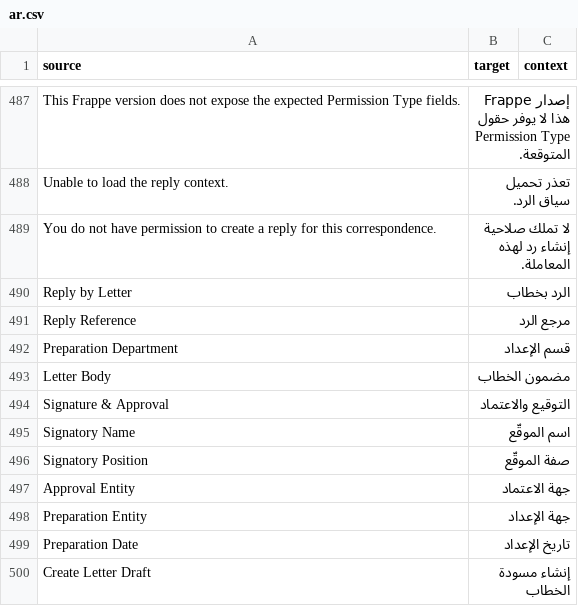
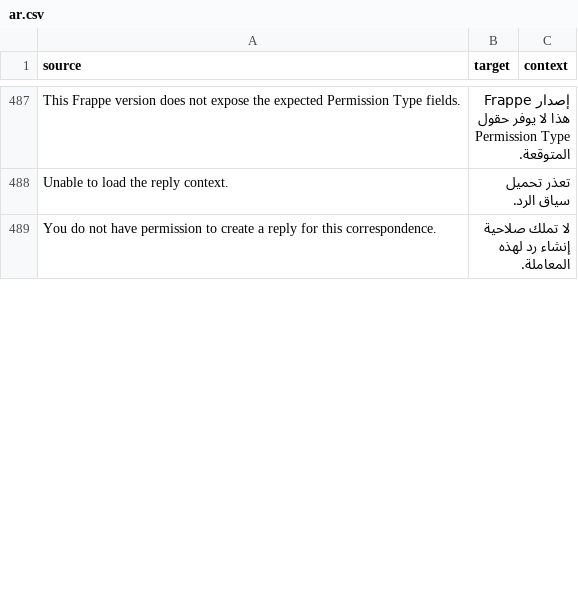
Before and after one commit to 8kode/murasalat_office, a CSV file: murasalat_office/translations/ar.csv, drawn as a sheet; only a part is shown, gaps mark what is left out; the diff covers the shown part only; the diff names each change by its address in the sheet, - before the commit and + after, or states it on an @@ line.

```diff
--- a/murasalat_office/translations/ar.csv
+++ b/murasalat_office/translations/ar.csv
-row 490: Reply by Letter | الرد بخطاب
-row 491: Reply Reference | مرجع الرد
-row 492: Preparation Department | قسم الإعداد
-row 493: Letter Body | مضمون الخطاب
-row 494: Signature & Approval | التوقيع والاعتماد
-row 495: Signatory Name | اسم الموقّع
-row 496: Signatory Position | صفة الموقّع
-row 497: Approval Entity | جهة الاعتماد
-row 498: Preparation Entity | جهة الإعداد
-row 499: Preparation Date | تاريخ الإعداد
-row 500: Create Letter Draft | إنشاء مسودة الخطاب
```
Also changed, not shown: 9 removed rows and 1 edited cell elsewhere in this file, 23 other files.
